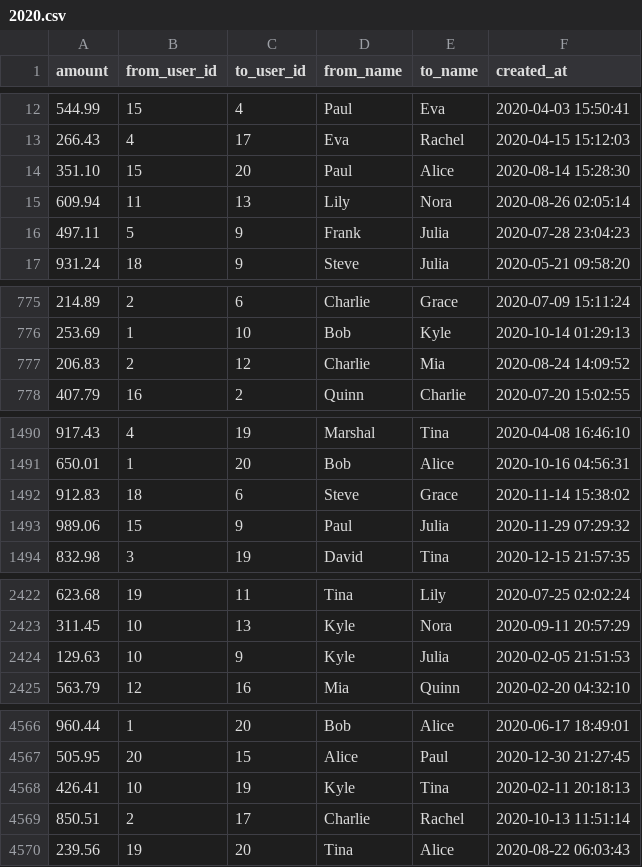
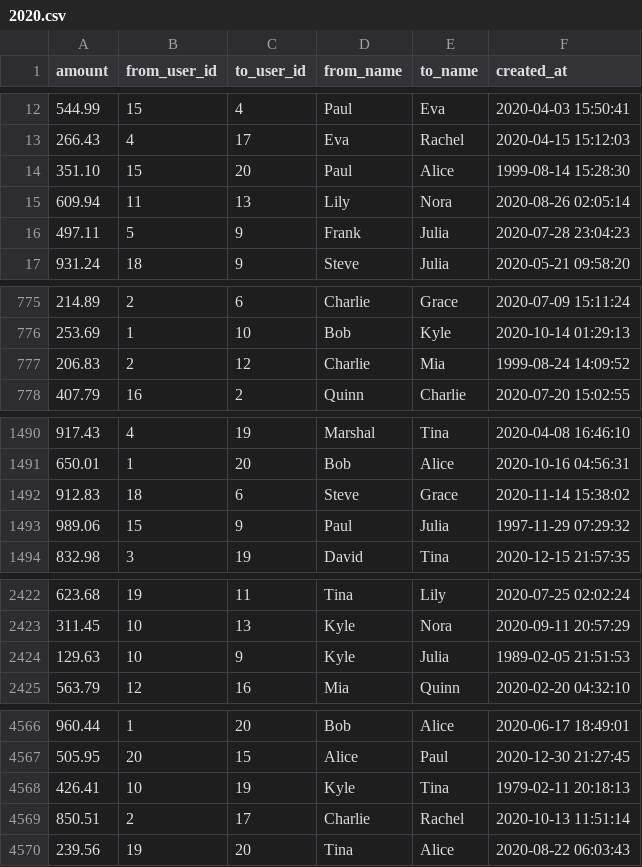
Before and after one commit to bootdotdev/worldbanc, a CSV file: private/transactions/2020.csv, drawn as a sheet; only a part is shown, gaps mark what is left out; the diff covers the shown part only.

```diff
--- a/private/transactions/2020.csv
+++ b/private/transactions/2020.csv
@@ -13,3 +13,3 @@ amount,from_user_id,to_user_id,from_name,to_name,created_at
 266.43,4,17,Eva,Rachel,2020-04-15 15:12:03
-351.10,15,20,Paul,Alice,2020-08-14 15:28:30
+351.10,15,20,Paul,Alice,1999-08-14 15:28:30
 609.94,11,13,Lily,Nora,2020-08-26 02:05:14
@@ -776,3 +776,3 @@ amount,from_user_id,to_user_id,from_name,to_name,created_at
 253.69,1,10,Bob,Kyle,2020-10-14 01:29:13
-206.83,2,12,Charlie,Mia,2020-08-24 14:09:52
+206.83,2,12,Charlie,Mia,1999-08-24 14:09:52
 407.79,16,2,Quinn,Charlie,2020-07-20 15:02:55
@@ -1492,3 +1492,3 @@ amount,from_user_id,to_user_id,from_name,to_name,created_at
 912.83,18,6,Steve,Grace,2020-11-14 15:38:02
-989.06,15,9,Paul,Julia,2020-11-29 07:29:32
+989.06,15,9,Paul,Julia,1997-11-29 07:29:32
 832.98,3,19,David,Tina,2020-12-15 21:57:35
@@ -2423,3 +2423,3 @@ amount,from_user_id,to_user_id,from_name,to_name,created_at
 311.45,10,13,Kyle,Nora,2020-09-11 20:57:29
-129.63,10,9,Kyle,Julia,2020-02-05 21:51:53
+129.63,10,9,Kyle,Julia,1989-02-05 21:51:53
 563.79,12,16,Mia,Quinn,2020-02-20 04:32:10
@@ -4567,3 +4567,3 @@ amount,from_user_id,to_user_id,from_name,to_name,created_at
 505.95,20,15,Alice,Paul,2020-12-30 21:27:45
-426.41,10,19,Kyle,Tina,2020-02-11 20:18:13
+426.41,10,19,Kyle,Tina,1979-02-11 20:18:13
 850.51,2,17,Charlie,Rachel,2020-10-13 11:51:14
```
Also changed, not shown: 3 edited cells elsewhere in this file, 2 other files.
